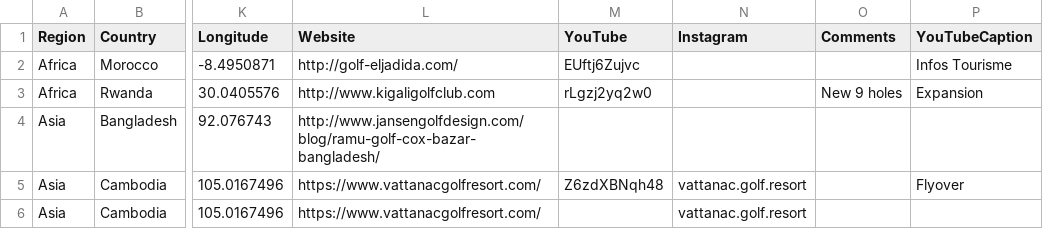
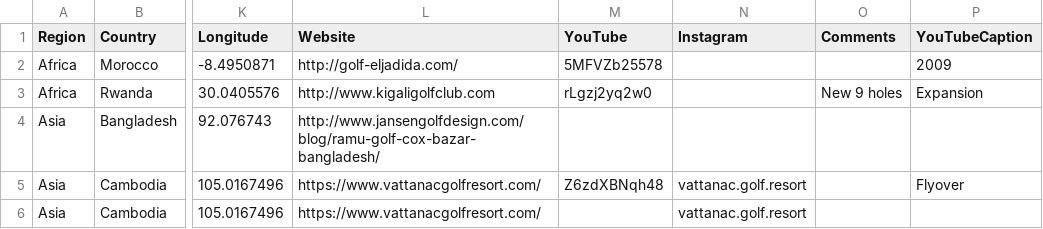
Before and after one commit to thomasvbrown/fescue.github.io, a CSV file: _data/allGolf.csv, drawn as a sheet; only a part is shown, gaps mark what is left out; the diff names each change by its address in the sheet, - before the commit and + after, or states it on an @@ line.

Commit message:
Update allGolf.csv

```diff
--- a/_data/allGolf.csv
+++ b/_data/allGolf.csv
-M2 (YouTube): EUftj6Zujvc
+M2 (YouTube): 5MFVZb25578
-P2 (YouTubeCaption): Infos Tourisme
+P2 (YouTubeCaption): 2009
```
